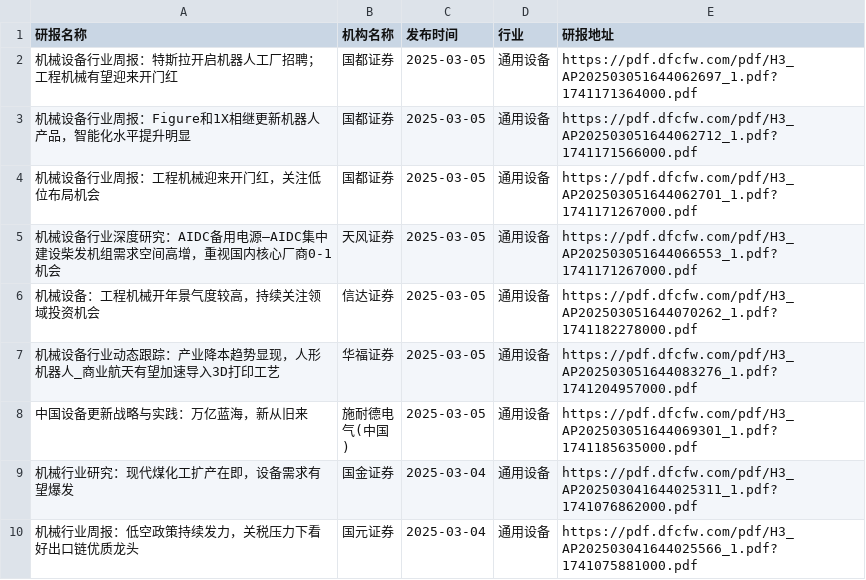
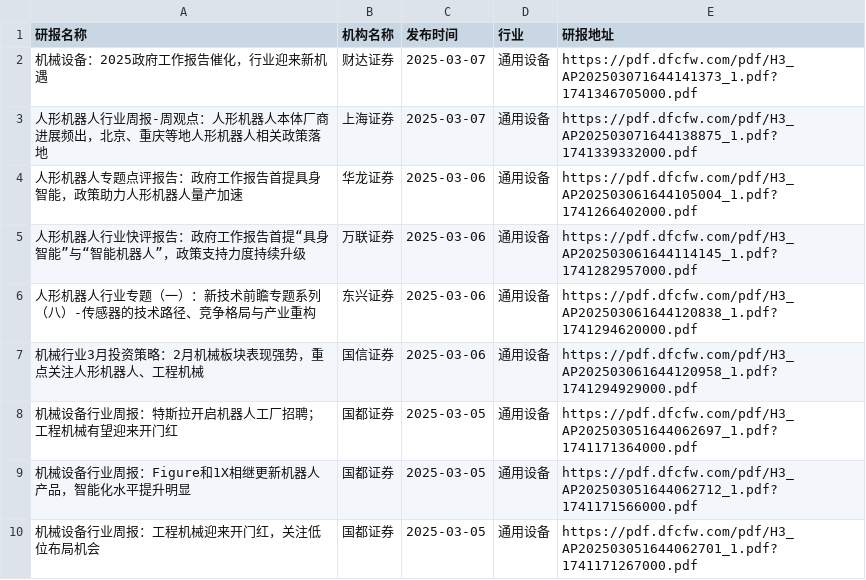
Before and after one commit to manymore13/report, a CSV file: eastmoney/通用设备.csv, drawn as a sheet; only a part is shown; the shorter side is filled out with more unchanged rows; the diff names each change by its address in the sheet, - before the commit and + after, or states it on an @@ line.

```diff
--- a/eastmoney/通用设备.csv
+++ b/eastmoney/通用设备.csv
+row 2: 机械设备：2025政府工作报告催化，行业迎来新机遇 | 财达证券 | 2025-03-07 | 通用设备 | https://pdf.dfcfw.com/pdf/H3_AP202503071644141373_1.pdf?1741346705000.pdf
+row 3: 人形机器人行业周报-周观点：人形机器人本体厂商进展频出，北京、重庆等地人形机器人相关政策落地 | 上海证券 | 2025-03-07 | 通用设备 | https://pdf.dfcfw.com/pdf/H3_AP202503071644138875_1.pdf?1741339332000.pdf
+row 4: 人形机器人专题点评报告：政府工作报告首提具身智能，政策助力人形机器人量产加速 | 华龙证券 | 2025-03-06 | 通用设备 | https://pdf.dfcfw.com/pdf/H3_AP202503061644105004_1.pdf?1741266402000.pdf
+row 5: 人形机器人行业快评报告：政府工作报告首提“具身智能”与“智能机器人”，政策支持力度持续升级 | 万联证券 | 2025-03-06 | 通用设备 | https://pdf.dfcfw.com/pdf/H3_AP202503061644114145_1.pdf?1741282957000.pdf
+row 6: 人形机器人行业专题（一）：新技术前瞻专题系列（八）-传感器的技术路径、竞争格局与产业重构 | 东兴证券 | 2025-03-06 | 通用设备 | https://pdf.dfcfw.com/pdf/H3_AP202503061644120838_1.pdf?1741294620000.pdf
+row 7: 机械行业3月投资策略：2月机械板块表现强势，重点关注人形机器人、工程机械 | 国信证券 | 2025-03-06 | 通用设备 | https://pdf.dfcfw.com/pdf/H3_AP202503061644120958_1.pdf?1741294929000.pdf
```
Also changed, not shown: eastmoney/互联网服务.csv, eastmoney/多元金融.csv, 51 other files.
